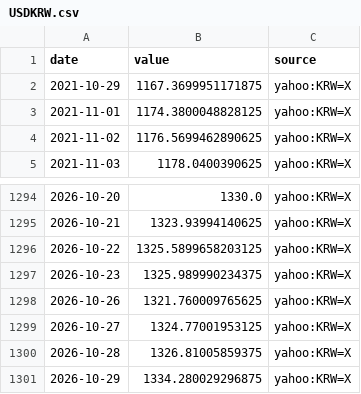
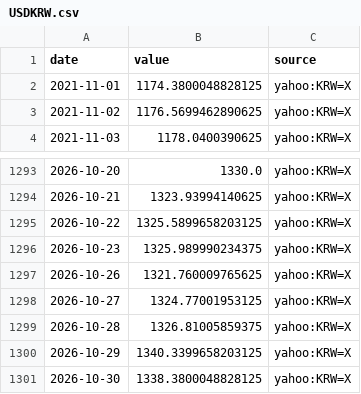
Before and after one commit to MJIH-market/macro-dashboard, a CSV file: data/USDKRW.csv, drawn as a sheet; only a part is shown, gaps mark what is left out.

```diff
--- a/data/USDKRW.csv
+++ b/data/USDKRW.csv
@@ -1,3 +1,2 @@
 date,value,source
-2021-10-29,1167.3699951171875,yahoo:KRW=X
 2021-11-01,1174.3800048828125,yahoo:KRW=X
@@ -1300,2 +1299,3 @@ date,value,source
 2026-10-28,1326.81005859375,yahoo:KRW=X
-2026-10-29,1334.280029296875,yahoo:KRW=X
+2026-10-29,1340.3399658203125,yahoo:KRW=X
+2026-10-30,1338.3800048828125,yahoo:KRW=X
```
Also changed, not shown: data/DXY.csv, data/GOLD.csv, 9 other files.
